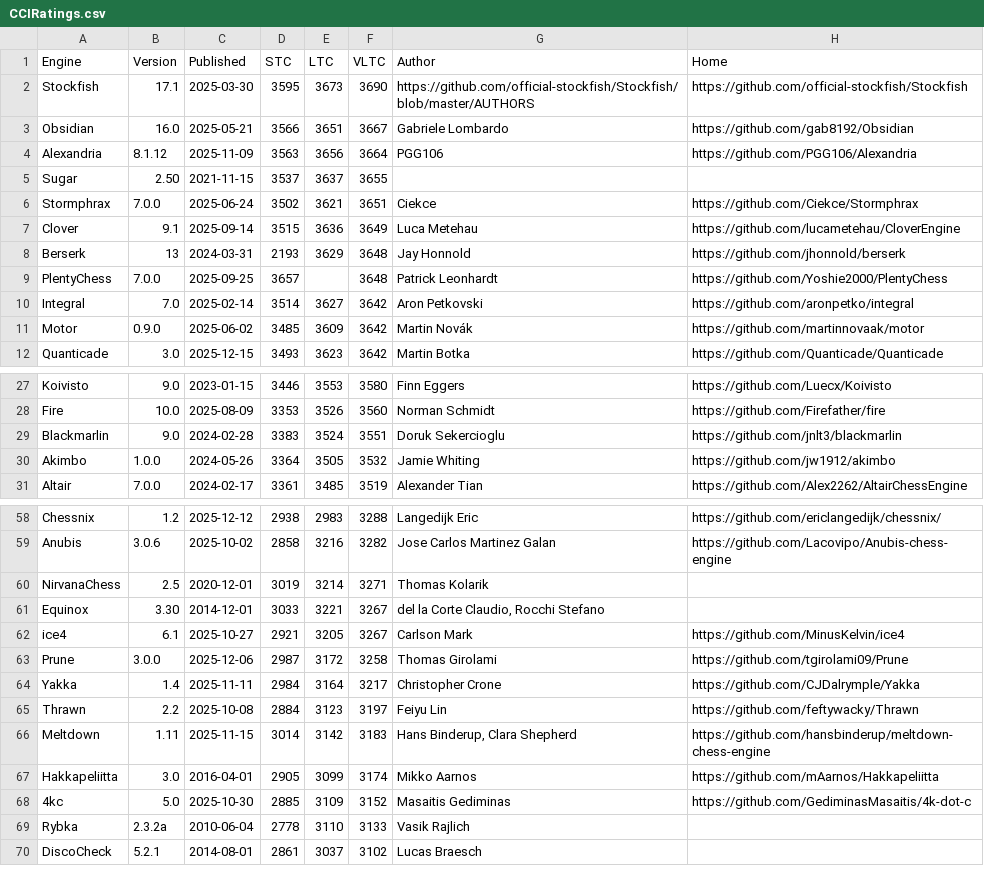
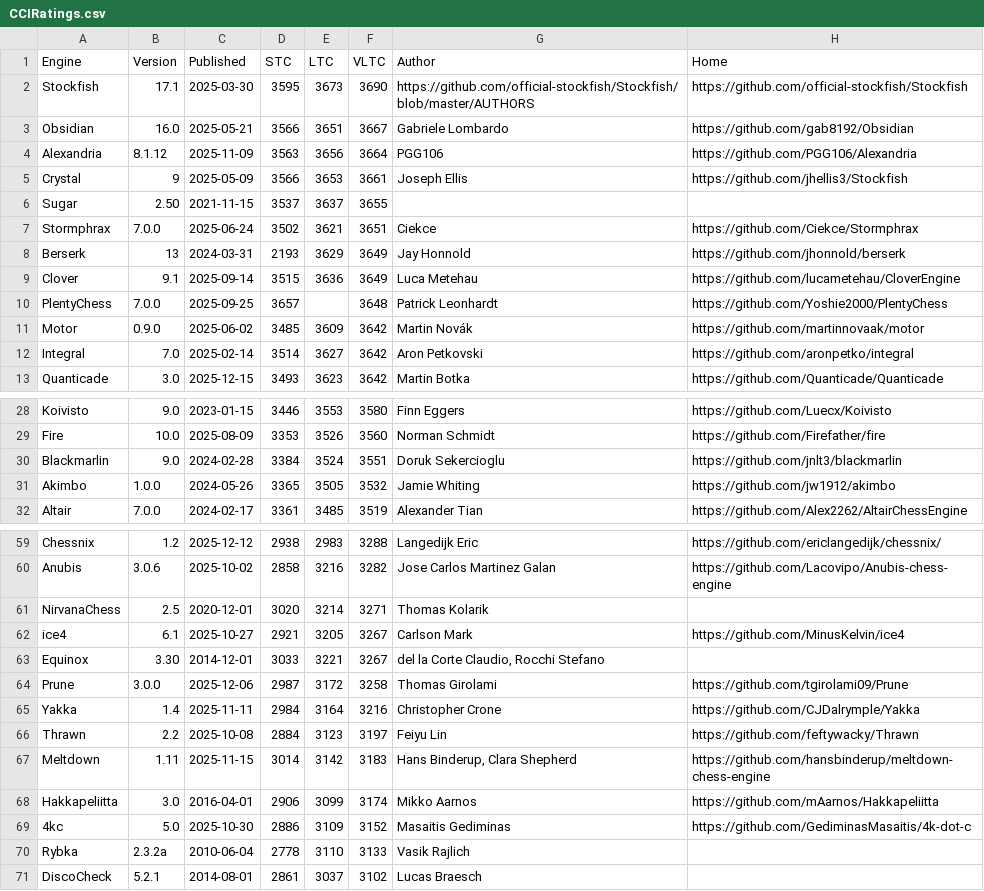
Before and after one commit to computer-chess-index/cci, a CSV file: lists/CCIRatings.csv, drawn as a sheet; only a part is shown, gaps mark what is left out; the diff covers the shown part only.

Commit message:
Update CCI Ratings (ELO VLTC) - 2025-12-25

```diff
--- a/lists/CCIRatings.csv
+++ b/lists/CCIRatings.csv
@@ -4,9 +4,10 @@ Obsidian,16.0,2025-05-21,3566,3651,3667,Gabriele Lombardo,https://github.com/gab
 Alexandria,8.1.12,2025-11-09,3563,3656,3664,PGG106,https://github.com/PGG106/Alexandria
+Crystal,9,2025-05-09,3566,3653,3661,Joseph Ellis,https://github.com/jhellis3/Stockfish
 Sugar,2.50,2021-11-15,3537,3637,3655,,
 Stormphrax,7.0.0,2025-06-24,3502,3621,3651,Ciekce,https://github.com/Ciekce/Stormphrax
+Berserk,13,2024-03-31,2193,3629,3649,Jay Honnold,https://github.com/jhonnold/berserk
 Clover,9.1,2025-09-14,3515,3636,3649,Luca Metehau,https://github.com/lucametehau/CloverEngine
-Berserk,13,2024-03-31,2193,3629,3648,Jay Honnold,https://github.com/jhonnold/berserk
 PlentyChess,7.0.0,2025-09-25,3657,,3648,Patrick Leonhardt,https://github.com/Yoshie2000/PlentyChess
+Motor,0.9.0,2025-06-02,3485,3609,3642,Martin Novák,https://github.com/martinnovaak/motor
 Integral,7.0,2025-02-14,3514,3627,3642,Aron Petkovski,https://github.com/aronpetko/integral
-Motor,0.9.0,2025-06-02,3485,3609,3642,Martin Novák,https://github.com/martinnovaak/motor
 Quanticade,3.0,2025-12-15,3493,3623,3642,Martin Botka,https://github.com/Quanticade/Quanticade
@@ -28,4 +29,4 @@ Koivisto,9.0,2023-01-15,3446,3553,3580,Finn Eggers,https://github.com/Luecx/Koiv
 Fire,10.0,2025-08-09,3353,3526,3560,Norman Schmidt,https://github.com/Firefather/fire
-Blackmarlin,9.0,2024-02-28,3383,3524,3551,Doruk Sekercioglu,https://github.com/jnlt3/blackmarlin
-Akimbo,1.0.0,2024-05-26,3364,3505,3532,Jamie Whiting,https://github.com/jw1912/akimbo
+Blackmarlin,9.0,2024-02-28,3384,3524,3551,Doruk Sekercioglu,https://github.com/jnlt3/blackmarlin
+Akimbo,1.0.0,2024-05-26,3365,3505,3532,Jamie Whiting,https://github.com/jw1912/akimbo
 Altair,7.0.0,2024-02-17,3361,3485,3519,Alexander Tian,https://github.com/Alex2262/AltairChessEngine
@@ -59,11 +60,11 @@ Chessnix,1.2,2025-12-12,2938,2983,3288,Langedijk Eric,https://github.com/ericlan
 Anubis,3.0.6,2025-10-02,2858,3216,3282,Jose Carlos Martinez Galan,https://github.com/Lacovipo/Anubis-chess-engine
-NirvanaChess,2.5,2020-12-01,3019,3214,3271,Thomas Kolarik,
+NirvanaChess,2.5,2020-12-01,3020,3214,3271,Thomas Kolarik,
+ice4,6.1,2025-10-27,2921,3205,3267,Carlson Mark,https://github.com/MinusKelvin/ice4
 Equinox,3.30,2014-12-01,3033,3221,3267,"del la Corte Claudio, Rocchi Stefano",
-ice4,6.1,2025-10-27,2921,3205,3267,Carlson Mark,https://github.com/MinusKelvin/ice4
 Prune,3.0.0,2025-12-06,2987,3172,3258,Thomas Girolami,https://github.com/tgirolami09/Prune
-Yakka,1.4,2025-11-11,2984,3164,3217,Christopher Crone,https://github.com/CJDalrymple/Yakka
+Yakka,1.4,2025-11-11,2984,3164,3216,Christopher Crone,https://github.com/CJDalrymple/Yakka
 Thrawn,2.2,2025-10-08,2884,3123,3197,Feiyu Lin,https://github.com/feftywacky/Thrawn
 Meltdown,1.11,2025-11-15,3014,3142,3183,"Hans Binderup, Clara Shepherd",https://github.com/hansbinderup/meltdown-chess-engine
-Hakkapeliitta,3.0,2016-04-01,2905,3099,3174,Mikko Aarnos,https://github.com/mAarnos/Hakkapeliitta
-4kc,5.0,2025-10-30,2885,3109,3152,Masaitis Gediminas,https://github.com/GediminasMasaitis/4k-dot-c
+Hakkapeliitta,3.0,2016-04-01,2906,3099,3174,Mikko Aarnos,https://github.com/mAarnos/Hakkapeliitta
+4kc,5.0,2025-10-30,2886,3109,3152,Masaitis Gediminas,https://github.com/GediminasMasaitis/4k-dot-c
 Rybka,2.3.2a,2010-06-04,2778,3110,3133,Vasik Rajlich,
```
Also changed, not shown: 1 added row and 15 edited cells elsewhere in this file.
